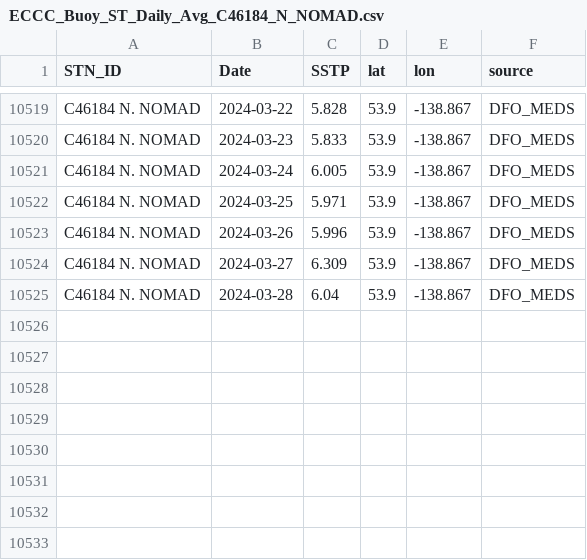
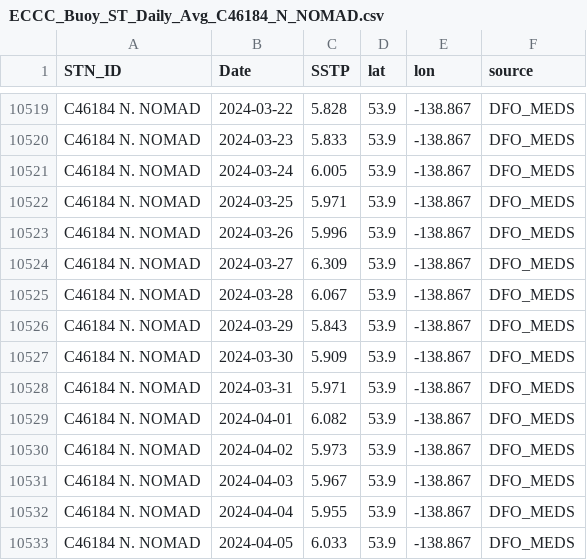
Before and after one commit to IOS-OSD-DPG/Pacific_SST_Monitoring, a CSV file: data/buoy_ST_daily/ECCC_Buoy_ST_Daily_Avg_C46184_N_NOMAD.csv, drawn as a sheet; only a part is shown, gaps mark what is left out.

```diff
--- a/data/buoy_ST_daily/ECCC_Buoy_ST_Daily_Avg_C46184_N_NOMAD.csv
+++ b/data/buoy_ST_daily/ECCC_Buoy_ST_Daily_Avg_C46184_N_NOMAD.csv
@@ -10524,2 +10524,10 @@
 "C46184 N. NOMAD",2024-03-27,6.309,53.9,-138.867,"DFO_MEDS"
-"C46184 N. NOMAD",2024-03-28,6.04,53.9,-138.867,"DFO_MEDS"
+"C46184 N. NOMAD",2024-03-28,6.067,53.9,-138.867,"DFO_MEDS"
+"C46184 N. NOMAD",2024-03-29,5.843,53.9,-138.867,"DFO_MEDS"
+"C46184 N. NOMAD",2024-03-30,5.909,53.9,-138.867,"DFO_MEDS"
+"C46184 N. NOMAD",2024-03-31,5.971,53.9,-138.867,"DFO_MEDS"
+"C46184 N. NOMAD",2024-04-01,6.082,53.9,-138.867,"DFO_MEDS"
+"C46184 N. NOMAD",2024-04-02,5.973,53.9,-138.867,"DFO_MEDS"
+"C46184 N. NOMAD",2024-04-03,5.967,53.9,-138.867,"DFO_MEDS"
+"C46184 N. NOMAD",2024-04-04,5.955,53.9,-138.867,"DFO_MEDS"
+"C46184 N. NOMAD",2024-04-05,6.033,53.9,-138.867,"DFO_MEDS"
```
Also changed, not shown: data/buoy_ST_daily/ECCC_Buoy_ST_Daily_Avg_C46145_Central_Dixon_Entrance.csv, data/buoy_ST_daily/ECCC_Buoy_ST_Daily_Avg_C46147_S_Moresby.csv, 30 other files.
